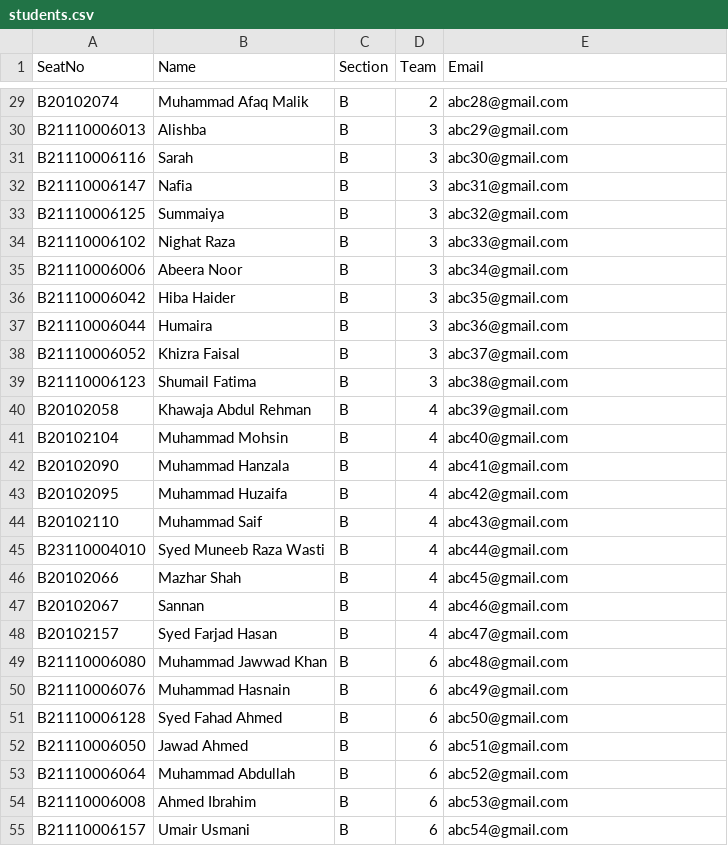
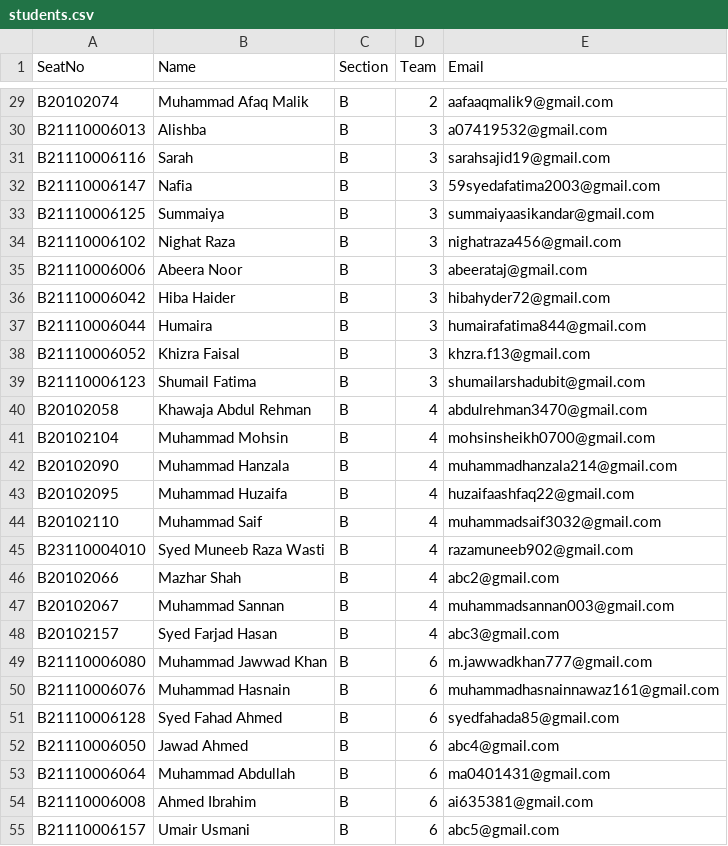
Before and after one commit to Yahya305/IAD-project, a CSV file: server/src/data/students.csv, drawn as a sheet; only a part is shown, gaps mark what is left out; the diff covers the shown part only; the diff names each change by its address in the sheet, - before the commit and + after, or states it on an @@ line.

```diff
--- a/server/src/data/students.csv
+++ b/server/src/data/students.csv
-E29 (Email): abc28@gmail.com
+E29 (Email): aafaaqmalik9@gmail.com
-E30 (Email): abc29@gmail.com
+E30 (Email): a07419532@gmail.com
-E31 (Email): abc30@gmail.com
+E31 (Email): sarahsajid19@gmail.com
-E32 (Email): abc31@gmail.com
+E32 (Email): 59syedafatima2003@gmail.com
-E33 (Email): abc32@gmail.com
+E33 (Email): summaiyaasikandar@gmail.com
-E34 (Email): abc33@gmail.com
+E34 (Email): nighatraza456@gmail.com
-E35 (Email): abc34@gmail.com
+E35 (Email): abeerataj@gmail.com
-E36 (Email): abc35@gmail.com
+E36 (Email): hibahyder72@gmail.com
-E37 (Email): abc36@gmail.com
+E37 (Email): humairafatima844@gmail.com
-E38 (Email): abc37@gmail.com
+E38 (Email): khzra.f13@gmail.com
-E39 (Email): abc38@gmail.com
+E39 (Email): shumailarshadubit@gmail.com
-E40 (Email): abc39@gmail.com
+E40 (Email): abdulrehman3470@gmail.com
-E41 (Email): abc40@gmail.com
+E41 (Email): mohsinsheikh0700@gmail.com
-E42 (Email): abc41@gmail.com
+E42 (Email): muhammadhanzala214@gmail.com
-E43 (Email): abc42@gmail.com
+E43 (Email): huzaifaashfaq22@gmail.com
-E44 (Email): abc43@gmail.com
+E44 (Email): muhammadsaif3032@gmail.com
-E45 (Email): abc44@gmail.com
+E45 (Email): razamuneeb902@gmail.com
-E46 (Email): abc45@gmail.com
+E46 (Email): abc2@gmail.com
-B47 (Name): Sannan
+B47 (Name): Muhammad Sannan
-E47 (Email): abc46@gmail.com
+E47 (Email): muhammadsannan003@gmail.com
-E48 (Email): abc47@gmail.com
+E48 (Email): abc3@gmail.com
-E49 (Email): abc48@gmail.com
+E49 (Email): m.jawwadkhan777@gmail.com
-E50 (Email): abc49@gmail.com
+E50 (Email): muhammadhasnainnawaz161@gmail.com
-E51 (Email): abc50@gmail.com
+E51 (Email): syedfahada85@gmail.com
-E52 (Email): abc51@gmail.com
+E52 (Email): abc4@gmail.com
-E53 (Email): abc52@gmail.com
+E53 (Email): ma0401431@gmail.com
-E54 (Email): abc53@gmail.com
+E54 (Email): ai635381@gmail.com
-E55 (Email): abc54@gmail.com
+E55 (Email): abc5@gmail.com
```
Also changed, not shown: 1 added row and 66 edited cells elsewhere in this file, 1 other file.
